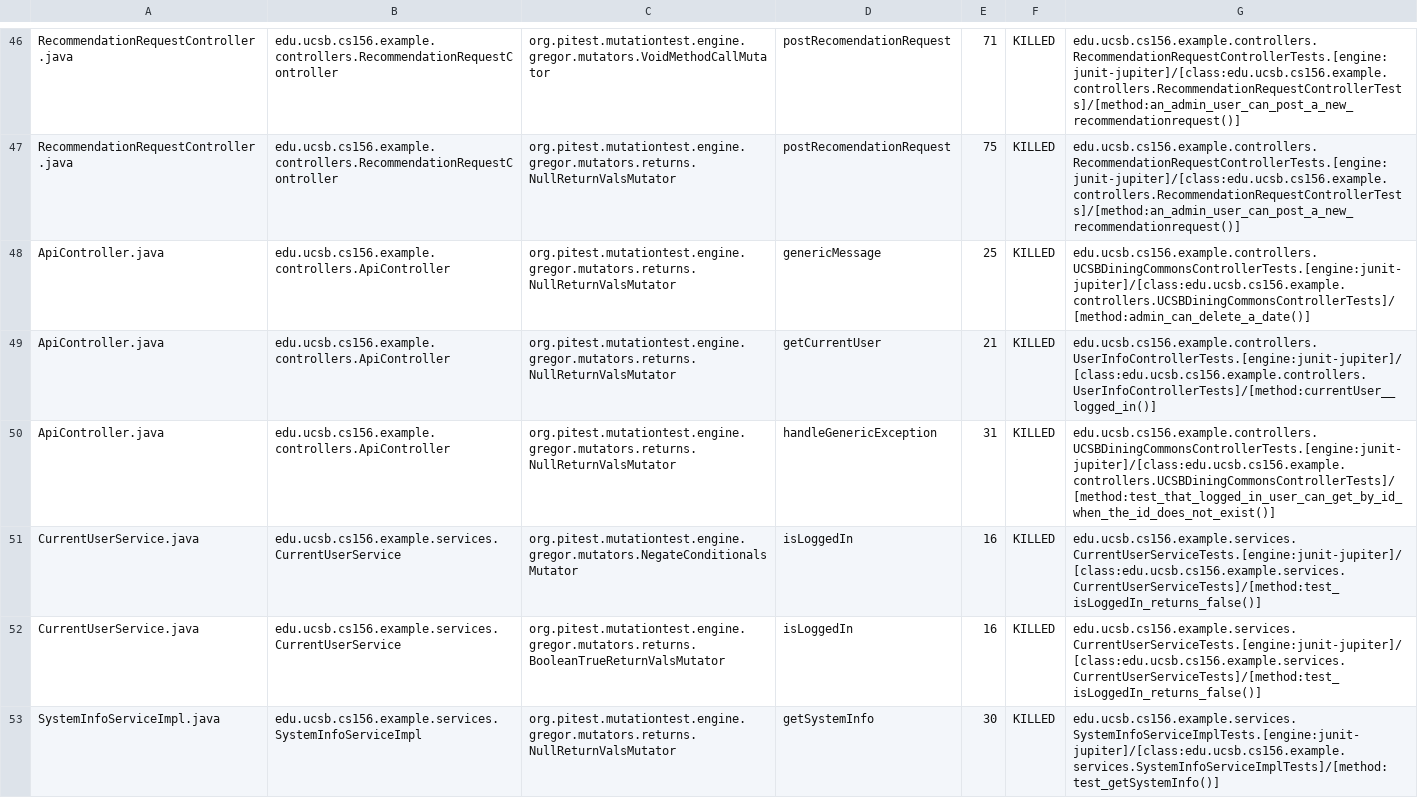
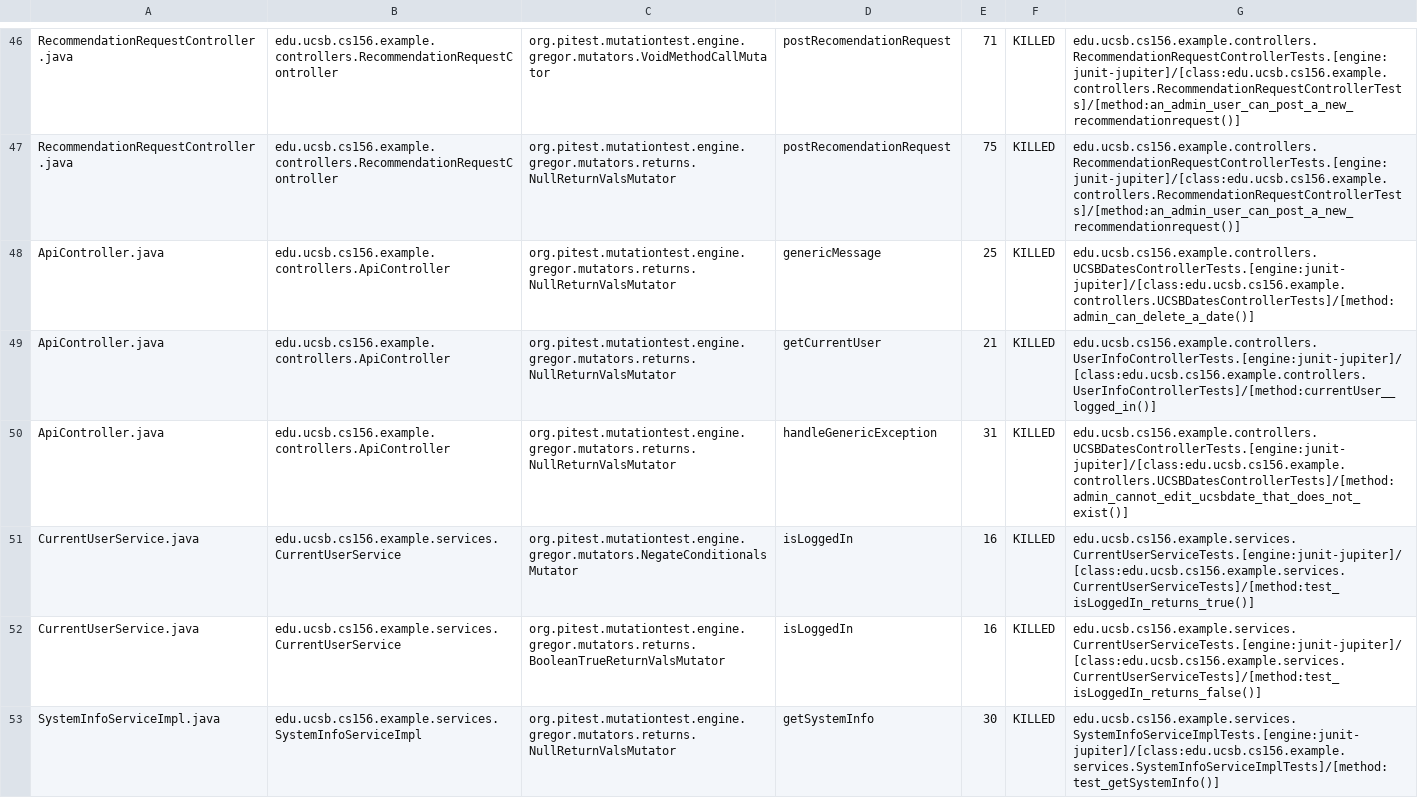
Before and after one commit to ucsb-cs156-s24/team02-s24-4pm-5, a CSV file: prs/46/pitest/mutations.csv, drawn as a sheet; only a part is shown, gaps mark what is left out.

Commit message:
Deploying to gh-pages from @ ucsb-cs156-s24/team02-s24-4pm-5@94fd22eb4329ad9179c23c8faa3bb7d3f6c6f4cf 🚀

```diff
--- a/prs/46/pitest/mutations.csv
+++ b/prs/46/pitest/mutations.csv
@@ -47,6 +47,6 @@ RecommendationRequestController.java,edu.ucsb.cs156.example.controllers.Recommen
 RecommendationRequestController.java,edu.ucsb.cs156.example.controllers.RecommendationRequestController,org.pitest.mutationtest.engine.gregor.mutators.returns.NullReturnValsMutator,postRecomendationRequest,75,KILLED,edu.ucsb.cs156.example.controllers.RecommendationRequestControllerTests.[engine:junit-jupiter]/[class:edu.ucsb.cs156.example.controllers.RecommendationRequestControllerTests]/[method:an_admin_user_can_post_a_new_recommendationrequest()]
-ApiController.java,edu.ucsb.cs156.example.controllers.ApiController,org.pitest.mutationtest.engine.gregor.mutators.returns.NullReturnValsMutator,genericMessage,25,KILLED,edu.ucsb.cs156.example.controllers.UCSBDiningCommonsControllerTests.[engine:junit-jupiter]/[class:edu.ucsb.cs156.example.controllers.UCSBDiningCommonsControllerTests]/[method:admin_can_delete_a_date()]
+ApiController.java,edu.ucsb.cs156.example.controllers.ApiController,org.pitest.mutationtest.engine.gregor.mutators.returns.NullReturnValsMutator,genericMessage,25,KILLED,edu.ucsb.cs156.example.controllers.UCSBDatesControllerTests.[engine:junit-jupiter]/[class:edu.ucsb.cs156.example.controllers.UCSBDatesControllerTests]/[method:admin_can_delete_a_date()]
 ApiController.java,edu.ucsb.cs156.example.controllers.ApiController,org.pitest.mutationtest.engine.gregor.mutators.returns.NullReturnValsMutator,getCurrentUser,21,KILLED,edu.ucsb.cs156.example.controllers.UserInfoControllerTests.[engine:junit-jupiter]/[class:edu.ucsb.cs156.example.controllers.UserInfoControllerTests]/[method:currentUser__logged_in()]
-ApiController.java,edu.ucsb.cs156.example.controllers.ApiController,org.pitest.mutationtest.engine.gregor.mutators.returns.NullReturnValsMutator,handleGenericException,31,KILLED,edu.ucsb.cs156.example.controllers.UCSBDiningCommonsControllerTests.[engine:junit-jupiter]/[class:edu.ucsb.cs156.example.controllers.UCSBDiningCommonsControllerTests]/[method:test_that_logged_in_user_can_get_by_id_when_the_id_does_not_exist()]
-CurrentUserService.java,edu.ucsb.cs156.example.services.CurrentUserService,org.pitest.mutationtest.engine.gregor.mutators.NegateConditionalsMutator,isLoggedIn,16,KILLED,edu.ucsb.cs156.example.services.CurrentUserServiceTests.[engine:junit-jupiter]/[class:edu.ucsb.cs156.example.services.CurrentUserServiceTests]/[method:test_isLoggedIn_returns_false()]
+ApiController.java,edu.ucsb.cs156.example.controllers.ApiController,org.pitest.mutationtest.engine.gregor.mutators.returns.NullReturnValsMutator,handleGenericException,31,KILLED,edu.ucsb.cs156.example.controllers.UCSBDatesControllerTests.[engine:junit-jupiter]/[class:edu.ucsb.cs156.example.controllers.UCSBDatesControllerTests]/[method:admin_cannot_edit_ucsbdate_that_does_not_exist()]
+CurrentUserService.java,edu.ucsb.cs156.example.services.CurrentUserService,org.pitest.mutationtest.engine.gregor.mutators.NegateConditionalsMutator,isLoggedIn,16,KILLED,edu.ucsb.cs156.example.services.CurrentUserServiceTests.[engine:junit-jupiter]/[class:edu.ucsb.cs156.example.services.CurrentUserServiceTests]/[method:test_isLoggedIn_returns_true()]
 CurrentUserService.java,edu.ucsb.cs156.example.services.CurrentUserService,org.pitest.mutationtest.engine.gregor.mutators.returns.BooleanTrueReturnValsMutator,isLoggedIn,16,KILLED,edu.ucsb.cs156.example.services.CurrentUserServiceTests.[engine:junit-jupiter]/[class:edu.ucsb.cs156.example.services.CurrentUserServiceTests]/[method:test_isLoggedIn_returns_false()]
```
Also changed, not shown: 12 other files.
